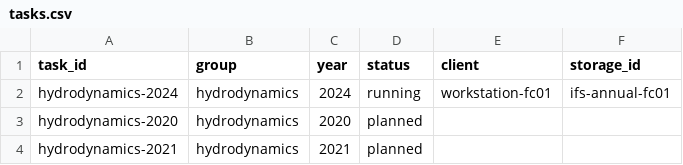
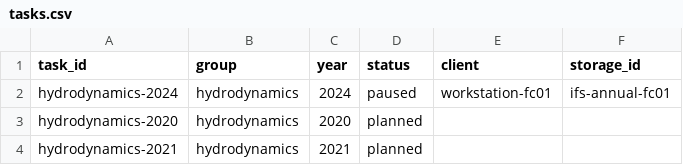
Before and after one commit to LXN9WORKMODE0/DOWNLOAD, a CSV file: catalog/tasks.csv, drawn as a sheet; only a part is shown.

Commit message:
Pause 2024 hydrodynamics task pending MARS access

```diff
--- a/catalog/tasks.csv
+++ b/catalog/tasks.csv
@@ -1,3 +1,3 @@
 task_id,group,year,status,client,storage_id
-hydrodynamics-2024,hydrodynamics,2024,running,workstation-fc01,ifs-annual-fc01
+hydrodynamics-2024,hydrodynamics,2024,paused,workstation-fc01,ifs-annual-fc01
 hydrodynamics-2020,hydrodynamics,2020,planned,,
```
